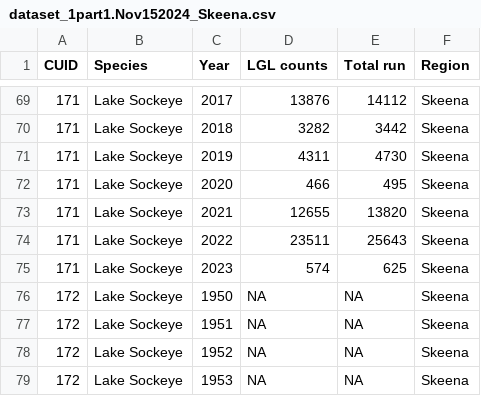
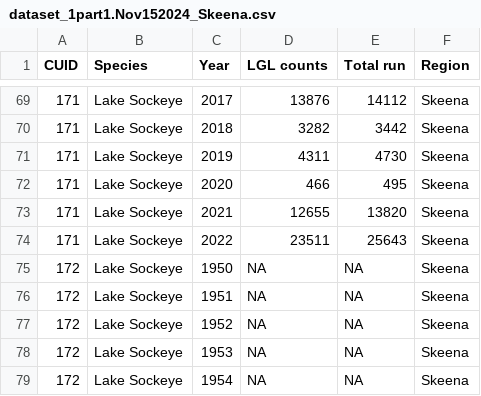
Before and after one commit to hertzPSF/COSEWIC-compilation, a CSV file: data/dataset_1part1.Nov152024_Skeena.csv, drawn as a sheet; only a part is shown, gaps mark what is left out; the shorter side is filled out with more unchanged rows.

Commit message:
data updates

```diff
--- a/data/dataset_1part1.Nov152024_Skeena.csv
+++ b/data/dataset_1part1.Nov152024_Skeena.csv
@@ -74,3 +74,2 @@ CUID,Species,Year,LGL counts,Total run,Region
 171,Lake Sockeye,2022,23511,25643,Skeena
-171,Lake Sockeye,2023,574,625,Skeena
 172,Lake Sockeye,1950,NA,NA,Skeena
```
Also changed, not shown: Output/CU_Spawner_Abund_20241115.csv.
